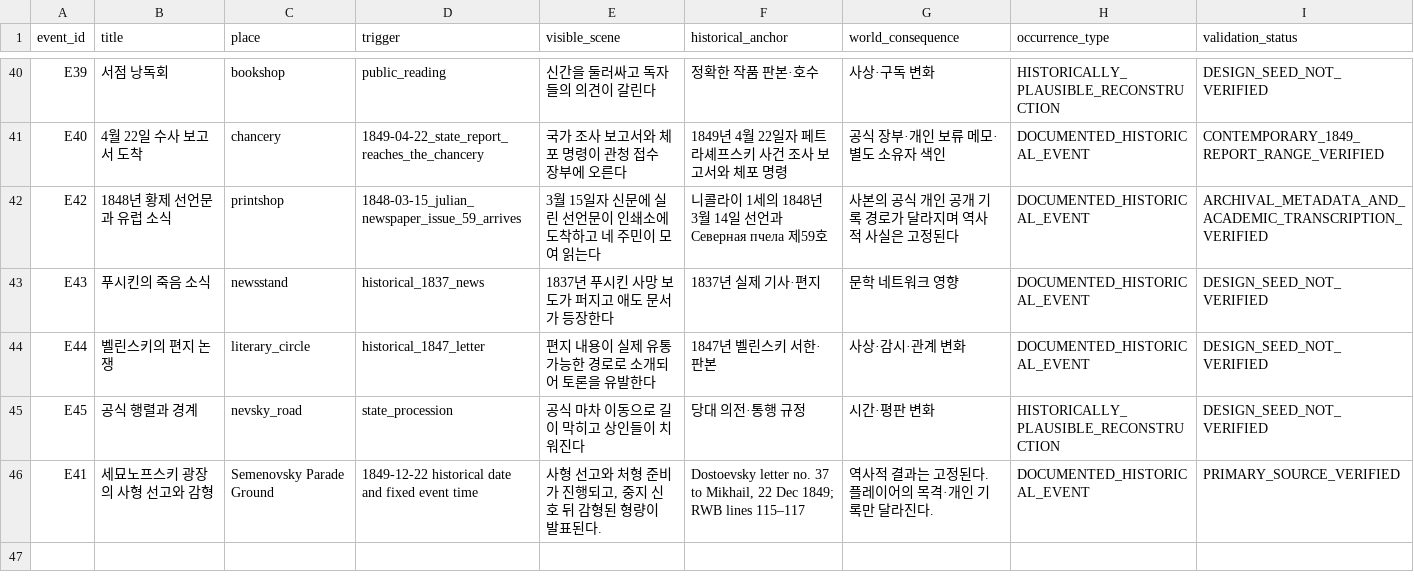
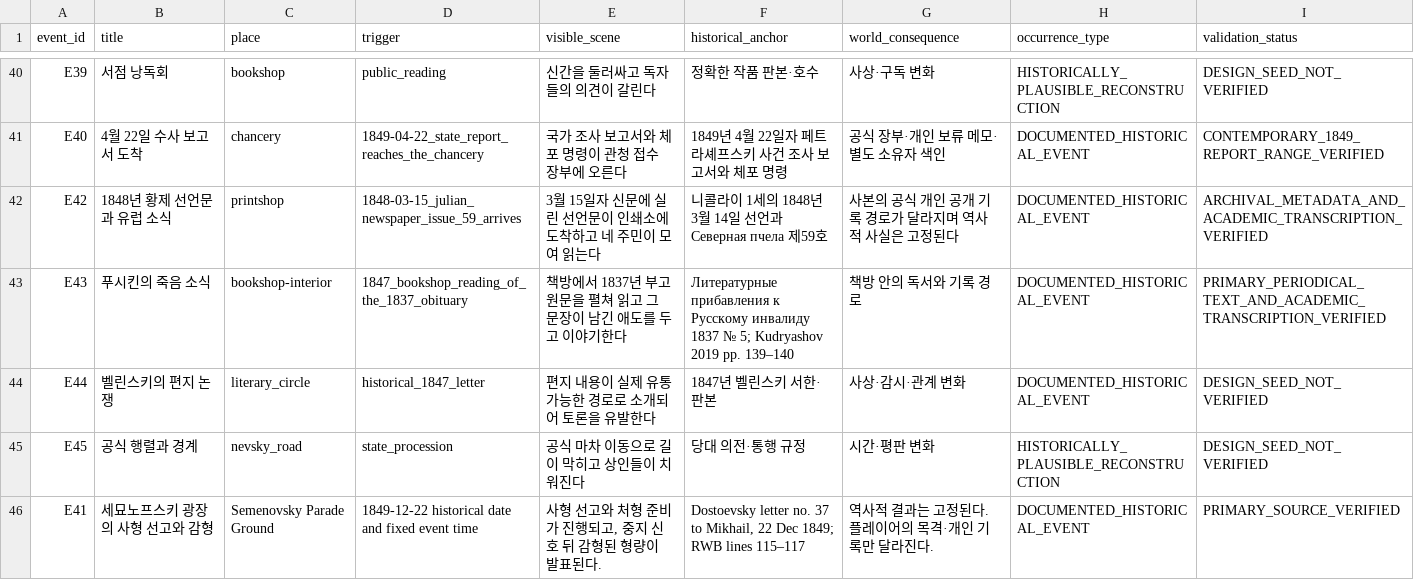
Before and after one commit to coshaman/historydigital, a CSV file: data/event_catalog_45.csv, drawn as a sheet; only a part is shown, gaps mark what is left out.

Commit message:
Add sourced Pushkin obituary reading scene

```diff
--- a/data/event_catalog_45.csv
+++ b/data/event_catalog_45.csv
@@ -42,3 +42,3 @@ E40,4월 22일 수사 보고서 도착,chancery,1849-04-22_state_report_reaches_
 E42,1848년 황제 선언문과 유럽 소식,printshop,1848-03-15_julian_newspaper_issue_59_arrives,3월 15일자 신문에 실린 선언문이 인쇄소에 도착하고 네 주민이 모여 읽는다,니콜라이 1세의 1848년 3월 14일 선언과 Северная пчела 제59호,사본의 공식 개인 공개 기록 경로가 달라지며 역사적 사실은 고정된다,DOCUMENTED_HISTORICAL_EVENT,ARCHIVAL_METADATA_AND_ACADEMIC_TRANSCRIPTION_VERIFIED
-E43,푸시킨의 죽음 소식,newsstand,historical_1837_news,1837년 푸시킨 사망 보도가 퍼지고 애도 문서가 등장한다,1837년 실제 기사·편지,문학 네트워크 영향,DOCUMENTED_HISTORICAL_EVENT,DESIGN_SEED_NOT_VERIFIED
+E43,푸시킨의 죽음 소식,bookshop-interior,1847_bookshop_reading_of_the_1837_obituary,책방에서 1837년 부고 원문을 펼쳐 읽고 그 문장이 남긴 애도를 두고 이야기한다,Литературные прибавления к Русскому инвалиду 1837 № 5; Kudryashov 2019 pp. 139–140,책방 안의 독서와 기록 경로,DOCUMENTED_HISTORICAL_EVENT,PRIMARY_PERIODICAL_TEXT_AND_ACADEMIC_TRANSCRIPTION_VERIFIED
 E44,벨린스키의 편지 논쟁,literary_circle,historical_1847_letter,편지 내용이 실제 유통 가능한 경로로 소개되어 토론을 유발한다,1847년 벨린스키 서한·판본,사상·감시·관계 변화,DOCUMENTED_HISTORICAL_EVENT,DESIGN_SEED_NOT_VERIFIED
```
Also changed, not shown: 10 other files.
